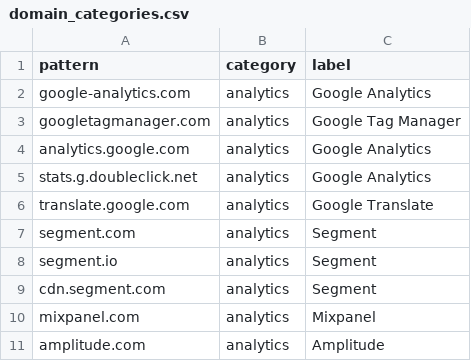
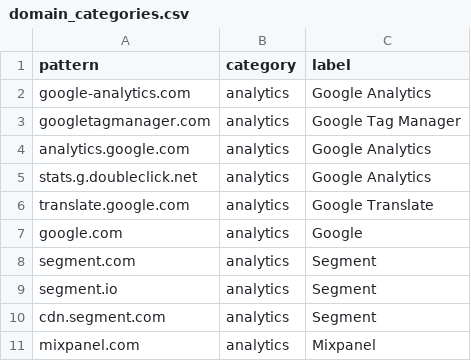
Before and after one commit to benpinpop/urlscan-dashboard, a CSV file: database/domain_categories.csv, drawn as a sheet; only a part is shown; the shorter side is filled out with more unchanged rows.

Commit message:
Add google.com entry to analytics category in domain categories CSV

```diff
--- a/database/domain_categories.csv
+++ b/database/domain_categories.csv
@@ -6,2 +6,3 @@ stats.g.doubleclick.net,analytics,Google Analytics
 translate.google.com,analytics,Google Translate
+google.com,analytics,Google
 segment.com,analytics,Segment
```
